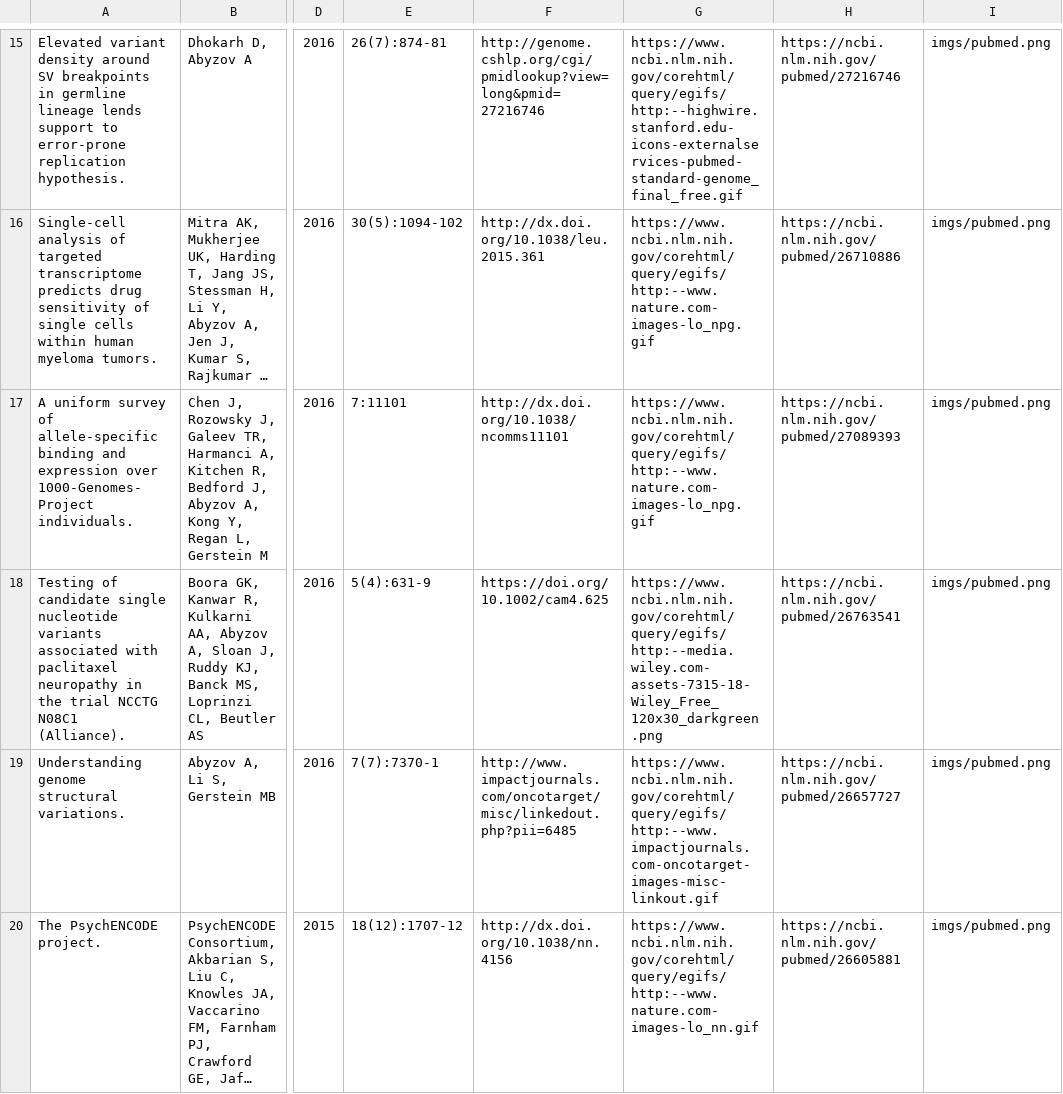
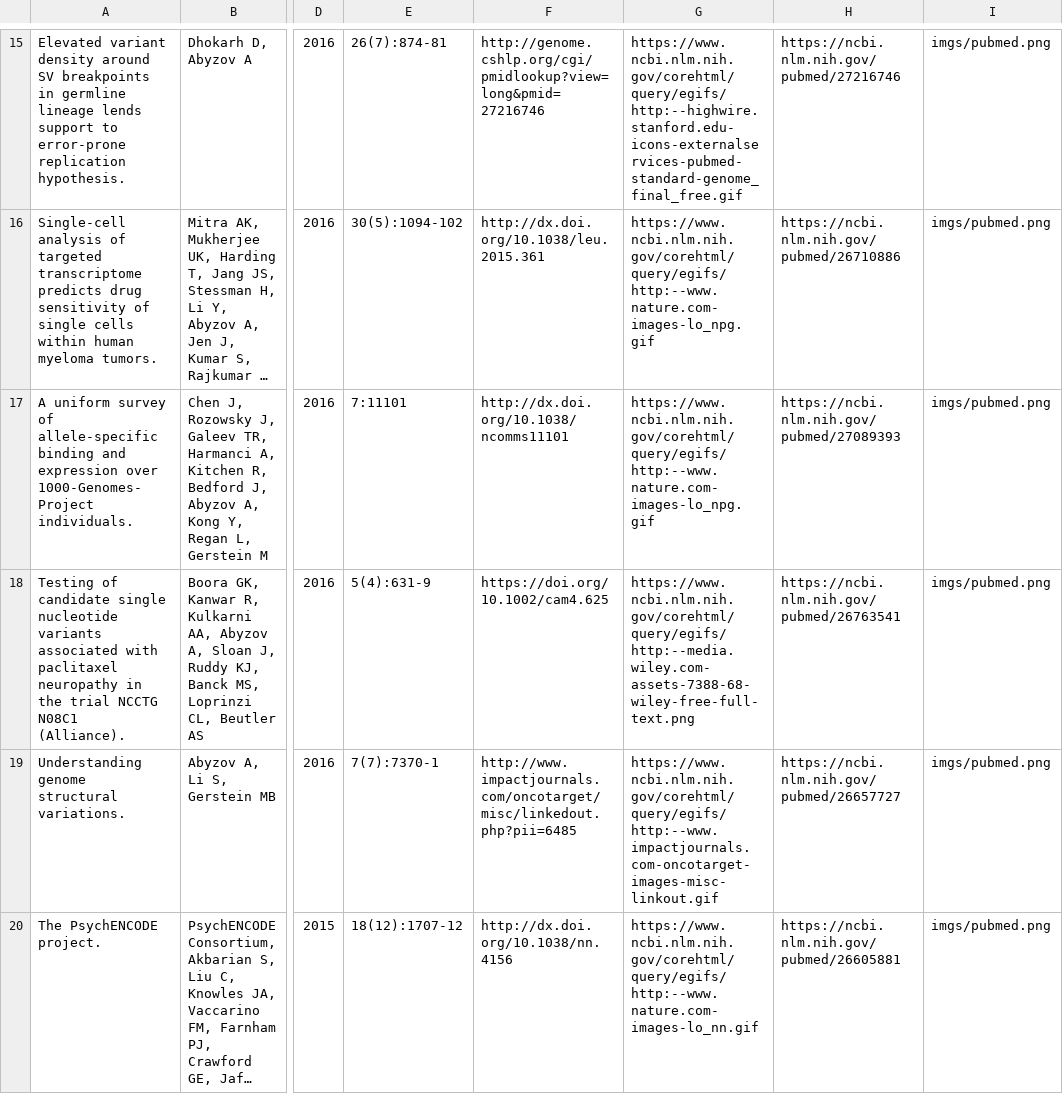
Before and after one commit to abyzovlab/Web-page, a CSV file: papers.csv, drawn as a sheet; only a part is shown, gaps mark what is left out; long unchanged cells end in …; the diff covers the shown part only; the diff names each change by its address in the sheet, - before the commit and + after, or states it on an @@ line.

```diff
--- a/papers.csv
+++ b/papers.csv
-G18: https://www.ncbi.nlm.nih.gov/corehtml/query/egifs/http:--media.wiley.com-assets-7315-18-Wiley_Free_120x30_darkgreen.png
+G18: https://www.ncbi.nlm.nih.gov/corehtml/query/egifs/http:--media.wiley.com-assets-7388-68-wiley-free-full-text.png
```
Also changed, not shown: 11 edited cells elsewhere in this file, 1 other file.
